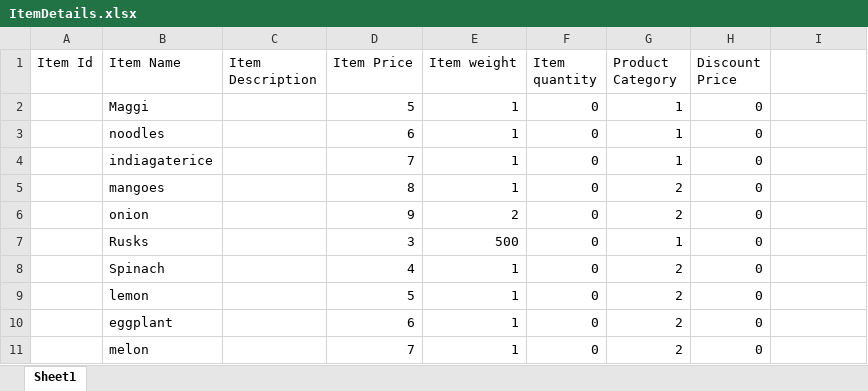
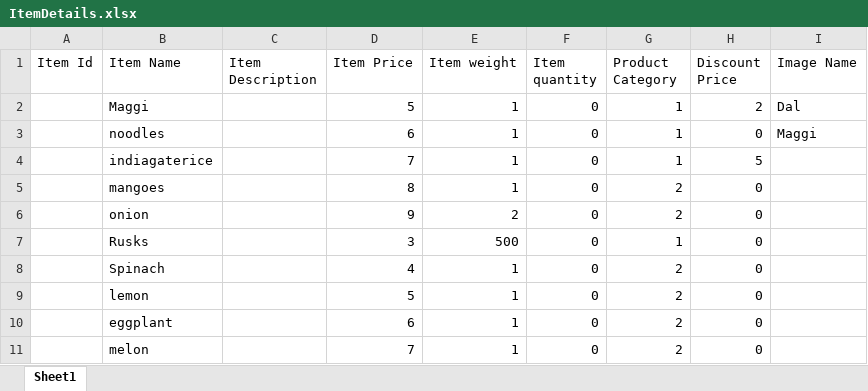
Before and after one commit to techdevamp/Swagath-indian-foods, an Excel workbook: src/assets/ItemDetails.xlsx, sheet Sheet1, drawn as a sheet; only a part is shown; values as stored, in another font and other column widths than the file's, no borders; the diff covers the shown part only; the diff names each change by its address in the sheet, - before the commit and + after, or states it on an @@ line.

Commit message:
Fetch image by image name

```diff
--- a/src/assets/ItemDetails.xlsx (sheet Sheet1)
+++ b/src/assets/ItemDetails.xlsx (sheet Sheet1)
-I1: (empty)
+I1: Image Name
-H2 (Discount Price): 0
+H2 (Discount Price): 2
-I2 (Image Name): (empty)
+I2 (Image Name): Dal
-I3 (Image Name): (empty)
+I3 (Image Name): Maggi
-H4 (Discount Price): 0
+H4 (Discount Price): 5
```
Also changed, not shown: 42 added rows and 1 edited cell elsewhere in this sheet, 4 other files.
